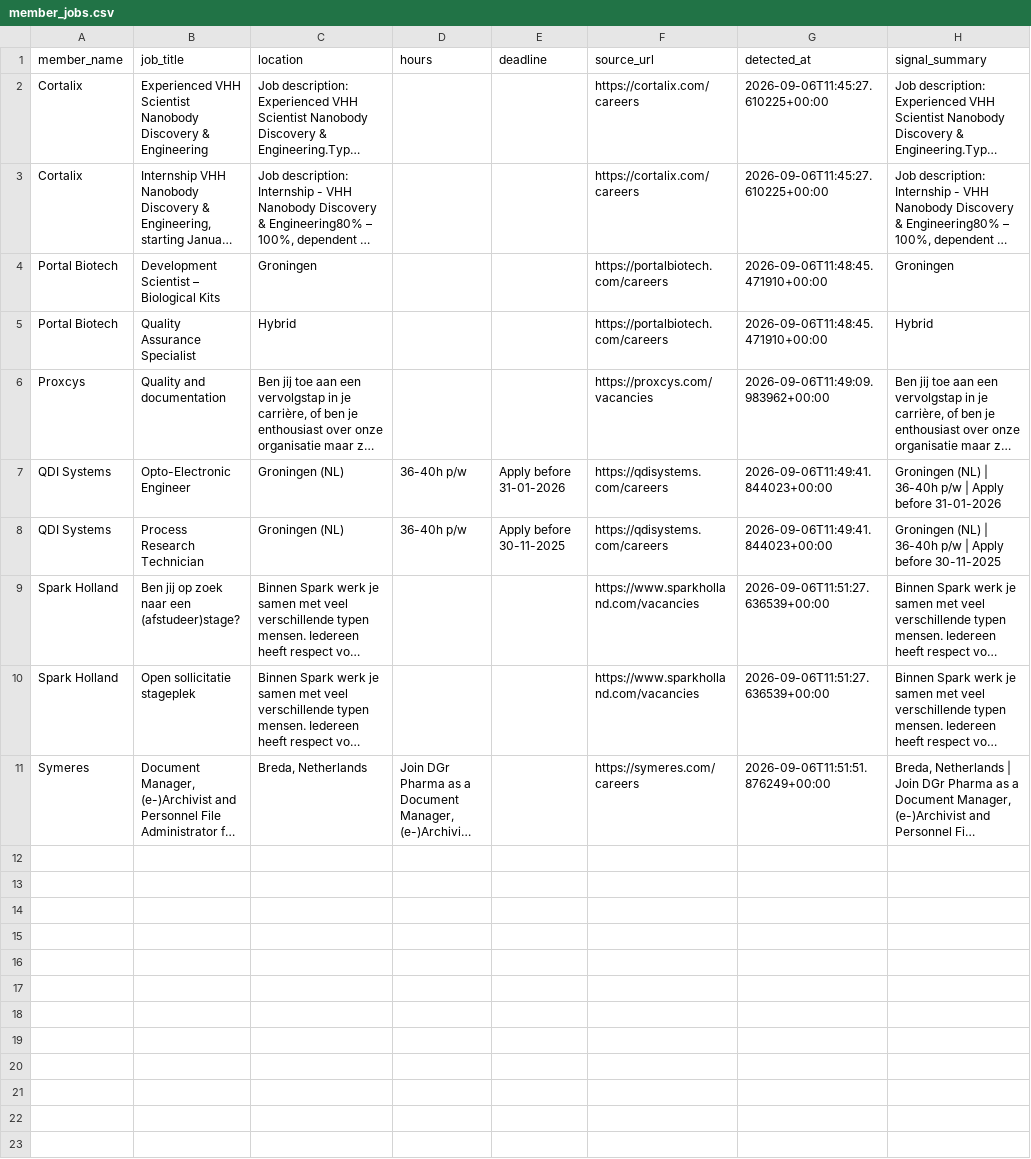
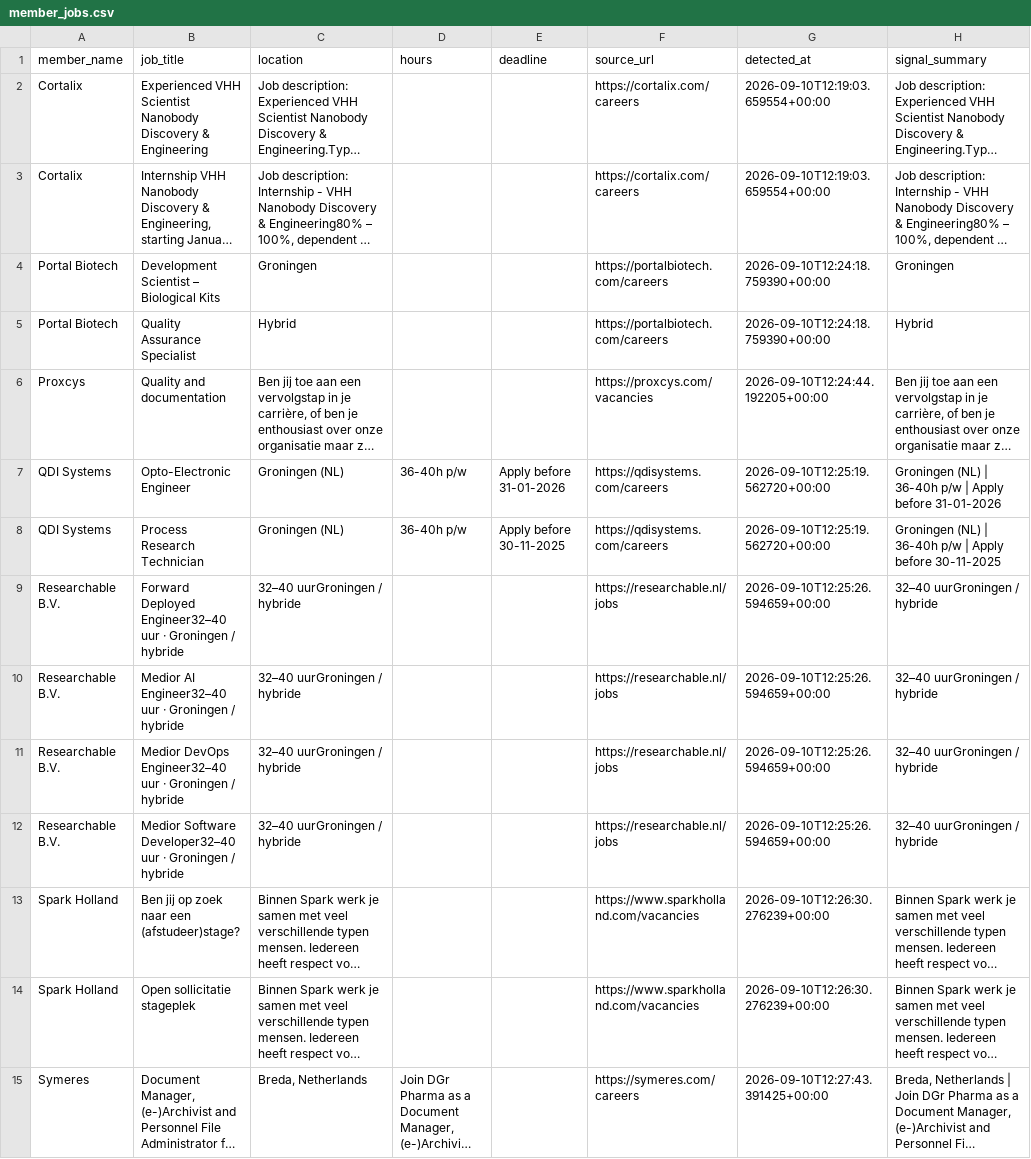
Before and after one commit to IrisTig/LC, a CSV file: dashboard_data/member_jobs.csv, drawn as a sheet; long unchanged cells end in …; addresses are those after the commit; the diff names each change by its address in the sheet, - before the commit and + after, or states it on an @@ line.

```diff
--- a/dashboard_data/member_jobs.csv
+++ b/dashboard_data/member_jobs.csv
-G2:G3 (detected_at): 2026-09-06T11:45:27.610225+00:00
+G2:G3 (detected_at): 2026-09-10T12:19:03.659554+00:00
-G4:G5 (detected_at): 2026-09-06T11:48:45.471910+00:00
+G4:G5 (detected_at): 2026-09-10T12:24:18.759390+00:00
-G6 (detected_at): 2026-09-06T11:49:09.983962+00:00
+G6 (detected_at): 2026-09-10T12:24:44.192205+00:00
-G7:G8 (detected_at): 2026-09-06T11:49:41.844023+00:00
+G7:G8 (detected_at): 2026-09-10T12:25:19.562720+00:00
+row 9: Researchable B.V. | Forward Deployed Engineer32–40 uur · Groningen / hybride | 32–40 uurGroningen / hybride |  |  | https://researchable.nl/jobs | 2026-09-10T12:25:26.594659+00:00 | 32–40 uurGroningen / hybride
+row 10: Researchable B.V. | Medior AI Engineer32–40 uur · Groningen / hybride | 32–40 uurGroningen / hybride |  |  | https://researchable.nl/jobs | 2026-09-10T12:25:26.594659+00:00 | 32–40 uurGroningen / hybride
+row 11: Researchable B.V. | Medior DevOps Engineer32–40 uur · Groningen / hybride | 32–40 uurGroningen / hybride |  |  | https://researchable.nl/jobs | 2026-09-10T12:25:26.594659+00:00 | 32–40 uurGroningen / hybride
+row 12: Researchable B.V. | Medior Software Developer32–40 uur · Groningen / hybride | 32–40 uurGroningen / hybride |  |  | https://researchable.nl/jobs | 2026-09-10T12:25:26.594659+00:00 | 32–40 uurGroningen / hybride
-G13:G14 (detected_at): 2026-09-06T11:51:27.636539+00:00
+G13:G14 (detected_at): 2026-09-10T12:26:30.276239+00:00
-G15 (detected_at): 2026-09-06T11:51:51.876249+00:00
+G15 (detected_at): 2026-09-10T12:27:43.391425+00:00
```
Also changed, not shown: dashboard_data/life_members.csv.
